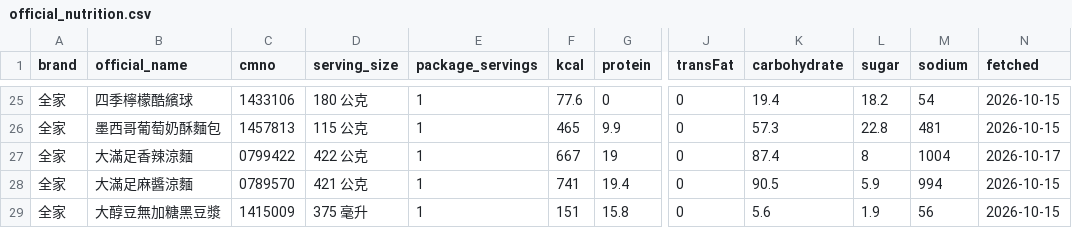
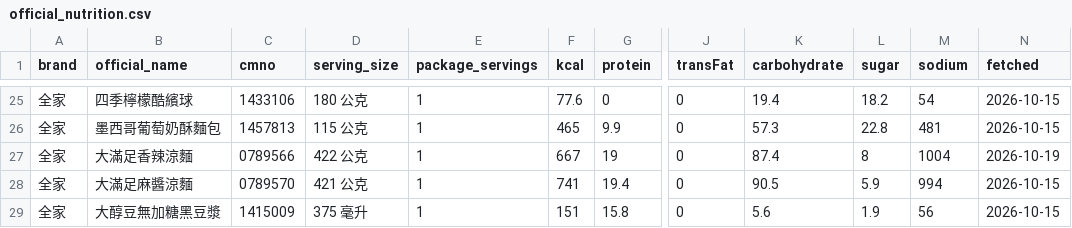
Before and after one commit to YuHsunWang/cvs-radar, a CSV file: data/labels/official_nutrition.csv, drawn as a sheet; only a part is shown, gaps mark what is left out; the diff names each change by its address in the sheet, - before the commit and + after, or states it on an @@ line.

```diff
--- a/data/labels/official_nutrition.csv
+++ b/data/labels/official_nutrition.csv
-C27 (cmno): 0799422
+C27 (cmno): 0789566
-N27 (fetched): 2026-10-17
+N27 (fetched): 2026-10-19
```
Also changed, not shown: data/labels/excerpt_labels.csv, data/labels/official_kcal.csv, 4 other files.
